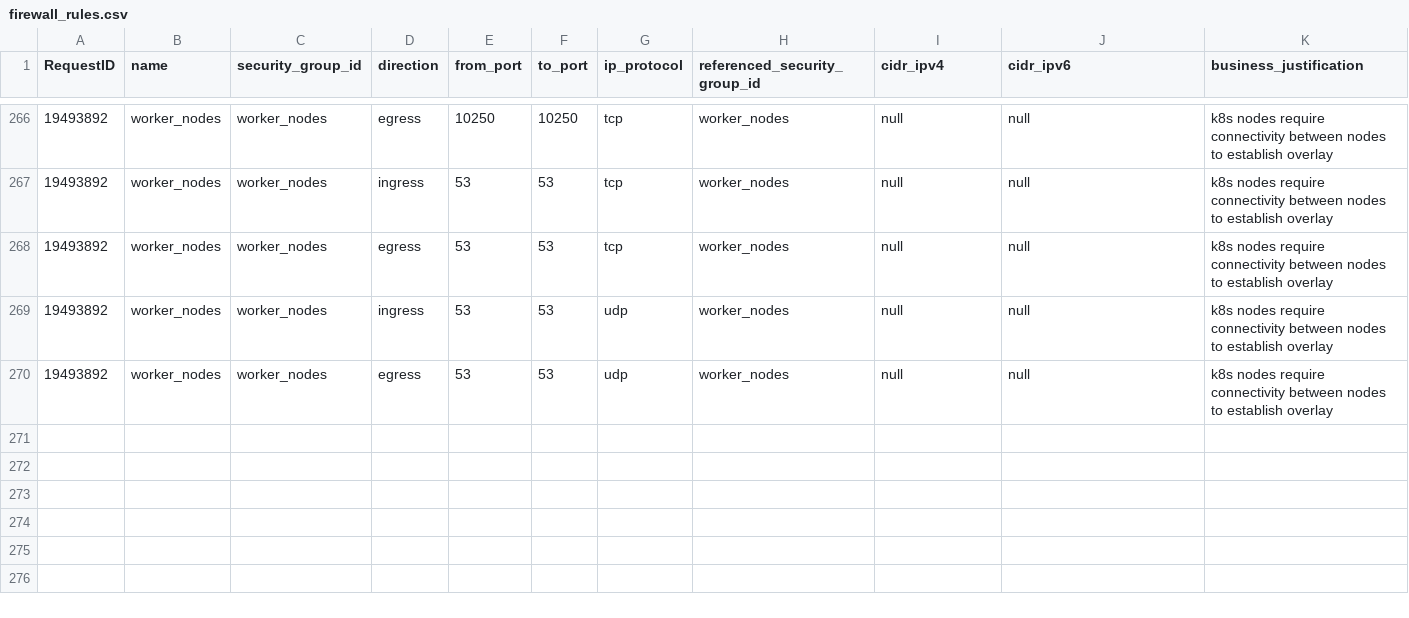
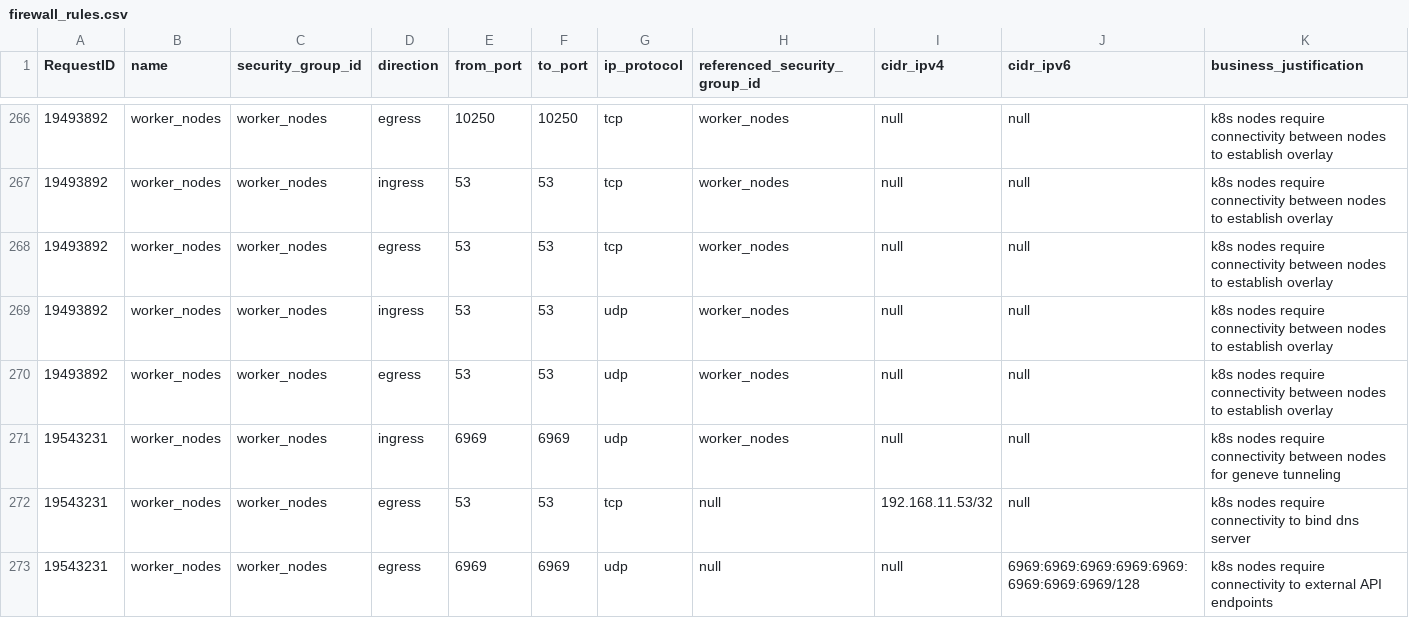
Before and after one commit to drewpypro/terraform-aws-sg-module-template, a CSV file: firewall_rules.csv, drawn as a sheet; only a part is shown, gaps mark what is left out; the diff names each change by its address in the sheet, - before the commit and + after, or states it on an @@ line.

Commit message:
Request: 19543231, enable new connectivity for project XY

```diff
--- a/firewall_rules.csv
+++ b/firewall_rules.csv
+row 271: 19543231 | worker_nodes | worker_nodes | ingress | 6969 | 6969 | udp | worker_nodes | null | null | k8s nodes require connectivity between nodes for geneve tunneling
+row 272: 19543231 | worker_nodes | worker_nodes | egress | 53 | 53 | tcp | null | 192.168.11.53/32 | null | k8s nodes require connectivity to bind dns server
+row 273: 19543231 | worker_nodes | worker_nodes | egress | 6969 | 6969 | udp | null | null | 6969:6969:6969:6969:6969:6969:6969:6969/128 | k8s nodes require connectivity to external API endpoints
```
Also changed, not shown: 2 other files.
